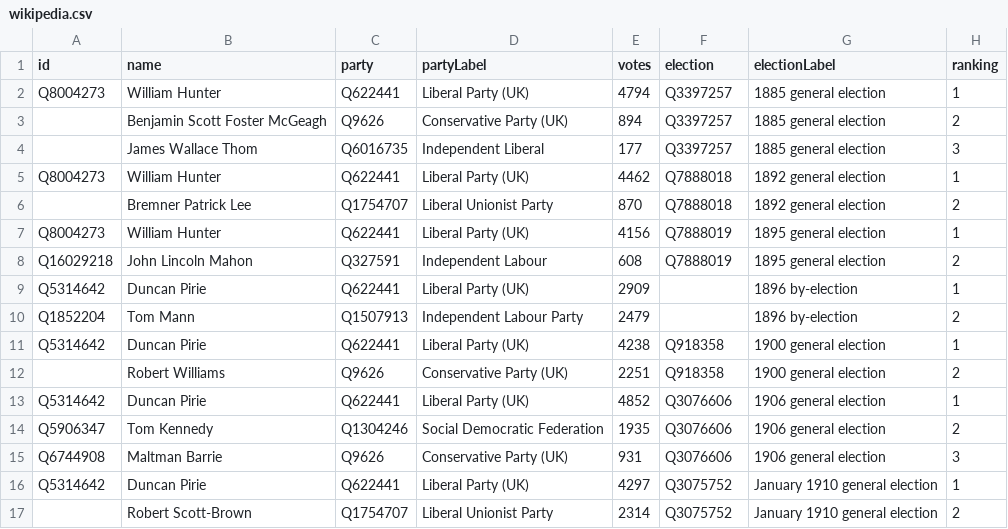
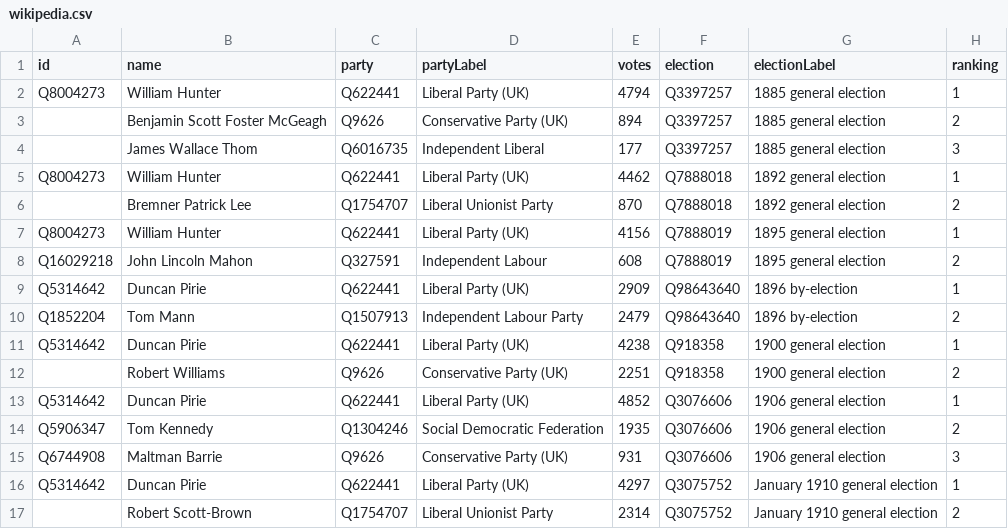
Before and after one commit to tmtmtmtm/aberdeen-north-elections-wikipedia, a CSV file: wikipedia.csv, drawn as a sheet; only a part is shown.

Commit message:
Refresh wikipedia.csv

```diff
--- a/wikipedia.csv
+++ b/wikipedia.csv
@@ -8,4 +8,4 @@ Q8004273,William Hunter,Q622441,Liberal Party (UK),4156,Q7888019,1895 general el
 Q16029218,John Lincoln Mahon,Q327591,Independent Labour,608,Q7888019,1895 general election,2
-Q5314642,Duncan Pirie,Q622441,Liberal Party (UK),2909,,1896 by-election,1
-Q1852204,Tom Mann,Q1507913,Independent Labour Party,2479,,1896 by-election,2
+Q5314642,Duncan Pirie,Q622441,Liberal Party (UK),2909,Q98643640,1896 by-election,1
+Q1852204,Tom Mann,Q1507913,Independent Labour Party,2479,Q98643640,1896 by-election,2
 Q5314642,Duncan Pirie,Q622441,Liberal Party (UK),4238,Q918358,1900 general election,1
```
